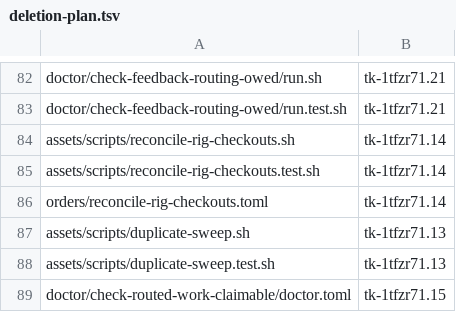
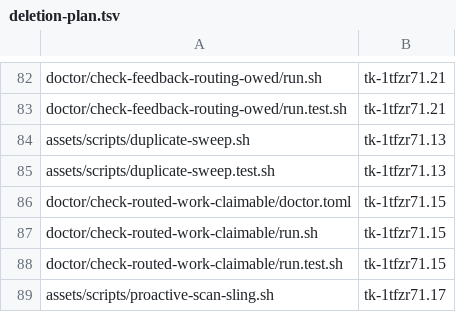
Before and after one commit to zookanalytics/gc-toolkit, a TSV file: tools/deletion-plan.tsv, drawn as a sheet; only a part is shown, gaps mark what is left out; the shorter side is filled out with more unchanged rows.

Commit message:
docs: take the rig checkout sync off the deletion plan and describe it (tk-1tfzr71.51)
The operator's 2026-11-06 ruling (conversation tk-00m4a52) keeps
reconcile-rig-checkouts.sh, cut down to a fetch and fast-forward that
escalates what it cannot do, so the plan no longer retires it.

- tools/deletion-plan.tsv drops the three rows that put the script, its
  suite and orders/reconcile-rig-checkouts.toml under tk-1tfzr71.14, which
  re-homed to this bead.
- docs/built-once-target.md drops lane B's tk-1tfzr71.14 row, since this
  change lands that member's work, as the page's "Keeping it true" rule
  asks. Its total of the whole files the members name becomes 60k: the
  measurement record's command (specs/tk-11l1ejh/measurement.md, "The
  schedule's sizes") over the plan's rows at the baseline d983f9f50 gives
  59,746 lines without the reconciler's rows, and 62,450 with them. The
  page's 63k predates tk-1tfzr71.10's rows moving to tk-1tfzr71.42.
- docs/authority-map.md, docs/component-model.md and the "Adjacent order"
  section of docs/refinery-merge-cadence.md describe the sync as it now
  is: the fast-forward, the default-branch check and the escalation, with
  no set-aside, keep or reset. The cadence section also says that a
  change which stops tracking a file a live checkout still needs removes
  an unmodified copy of it there, since nothing keeps it in place now.

```diff
--- a/tools/deletion-plan.tsv
+++ b/tools/deletion-plan.tsv
@@ -83,5 +83,2 @@ doctor/check-feedback-routing-owed/run.sh	tk-1tfzr71.21
 doctor/check-feedback-routing-owed/run.test.sh	tk-1tfzr71.21
-assets/scripts/reconcile-rig-checkouts.sh	tk-1tfzr71.14
-assets/scripts/reconcile-rig-checkouts.test.sh	tk-1tfzr71.14
-orders/reconcile-rig-checkouts.toml	tk-1tfzr71.14
 assets/scripts/duplicate-sweep.sh	tk-1tfzr71.13
```
Also changed, not shown: 4 other files.
